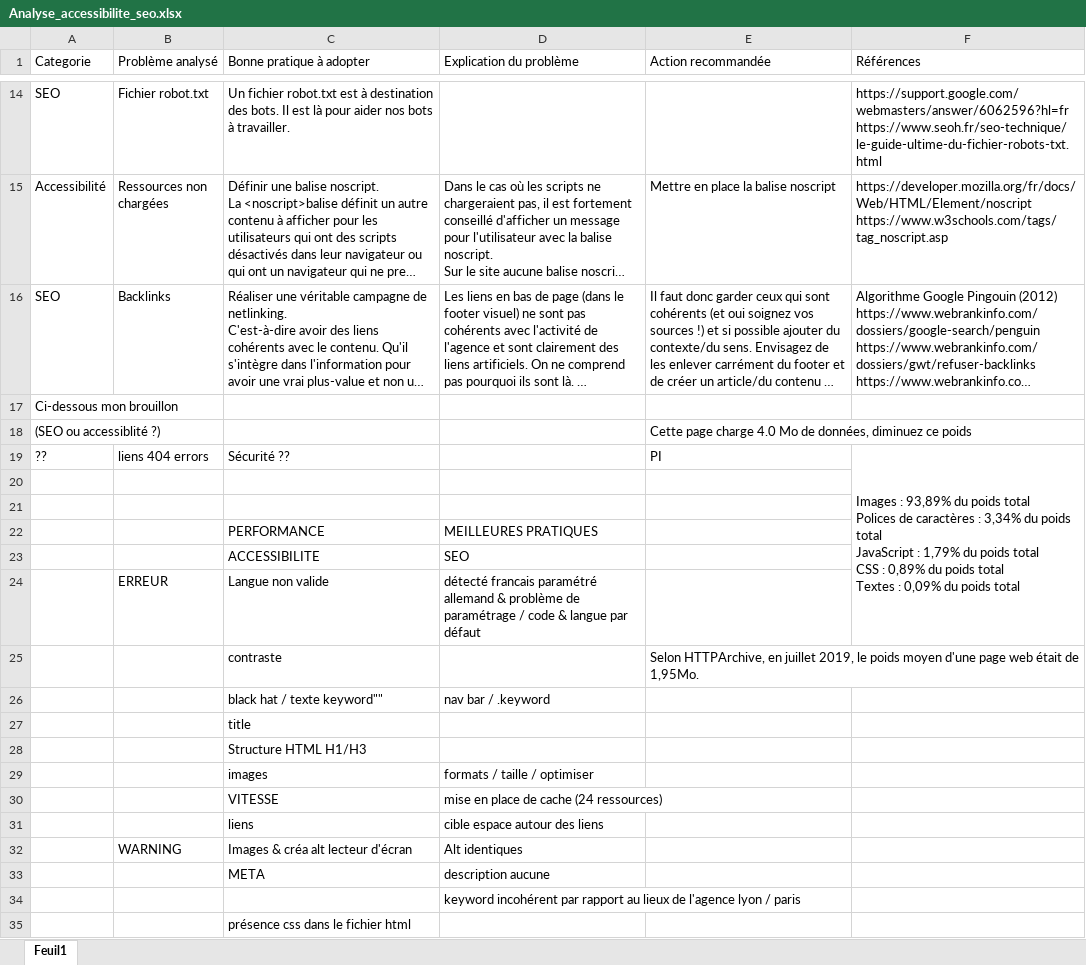
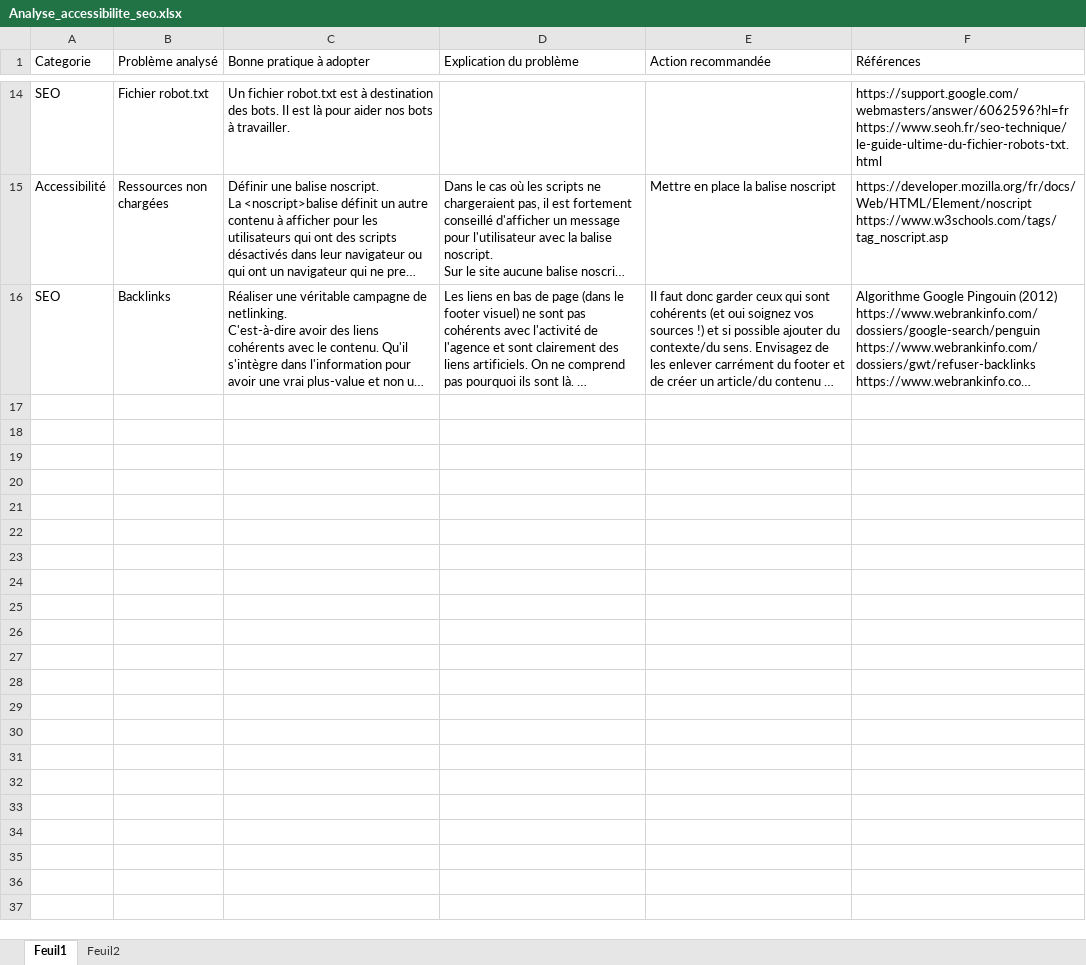
Before and after one commit to HeloOwWeb/p4, an Excel workbook: annexes/Analyse_accessibilite_seo.xlsx, sheet Feuil1, drawn as a sheet; only a part is shown, gaps mark what is left out; long unchanged cells end in …; values as stored, in another font and other column widths than the file's, no cell formats; ↵ is a line break in a cell; the diff covers the shown part only; the diff names each change by its address in the sheet, - before the commit and + after, or states it on an @@ line.

```diff
--- a/annexes/Analyse_accessibilite_seo.xlsx (sheet Feuil1)
+++ b/annexes/Analyse_accessibilite_seo.xlsx (sheet Feuil1)
+sheet tab: Feuil2
-row 17: Ci-dessous mon brouillon
-row 18: (SEO ou accessiblité ?) |  |  |  | Cette page charge 4.0 Mo de données, diminuez ce poids
-row 19: ?? | liens 404 errors | Sécurité ?? |  | PI | Images : 93,89% du poids total ↵ Polices de caractères : 3,34% du poids total ↵ JavaScript : 1,79% du poids total ↵ CSS : 0,89% du poids total ↵ Textes : 0,09% du poids total
-row 20: (empty)
-row 21: (empty)
-row 22:  |  | PERFORMANCE | MEILLEURES PRATIQUES
-row 23:  |  | ACCESSIBILITE | SEO
-row 24:  | ERREUR | Langue non valide | détecté francais paramétré allemand & problème de paramétrage / code & langue par défaut
-row 25:  |  | contraste |  | Selon HTTPArchive, en juillet 2019, le poids moyen d'une page web était de 1,95Mo.
-row 26:  |  | black hat / texte keyword"" | nav bar / .keyword
-row 27:  |  | title
-row 28:  |  | Structure HTML H1/H3
-row 29:  |  | images | formats / taille / optimiser
-row 30:  |  | VITESSE | mise en place de cache (24 ressources)
-row 31:  |  | liens | cible espace autour des liens
-row 32:  | WARNING | Images & créa alt lecteur d'écran | Alt identiques
-row 33:  |  | META | description aucune
-row 34:  |  |  | keyword incohérent par rapport au lieux de l'agence lyon / paris
-row 35:  |  | présence css dans le fichier html
```
Also changed, not shown: 22 removed rows and 6 edited cells elsewhere in this sheet, cell formats, 4 other files.
